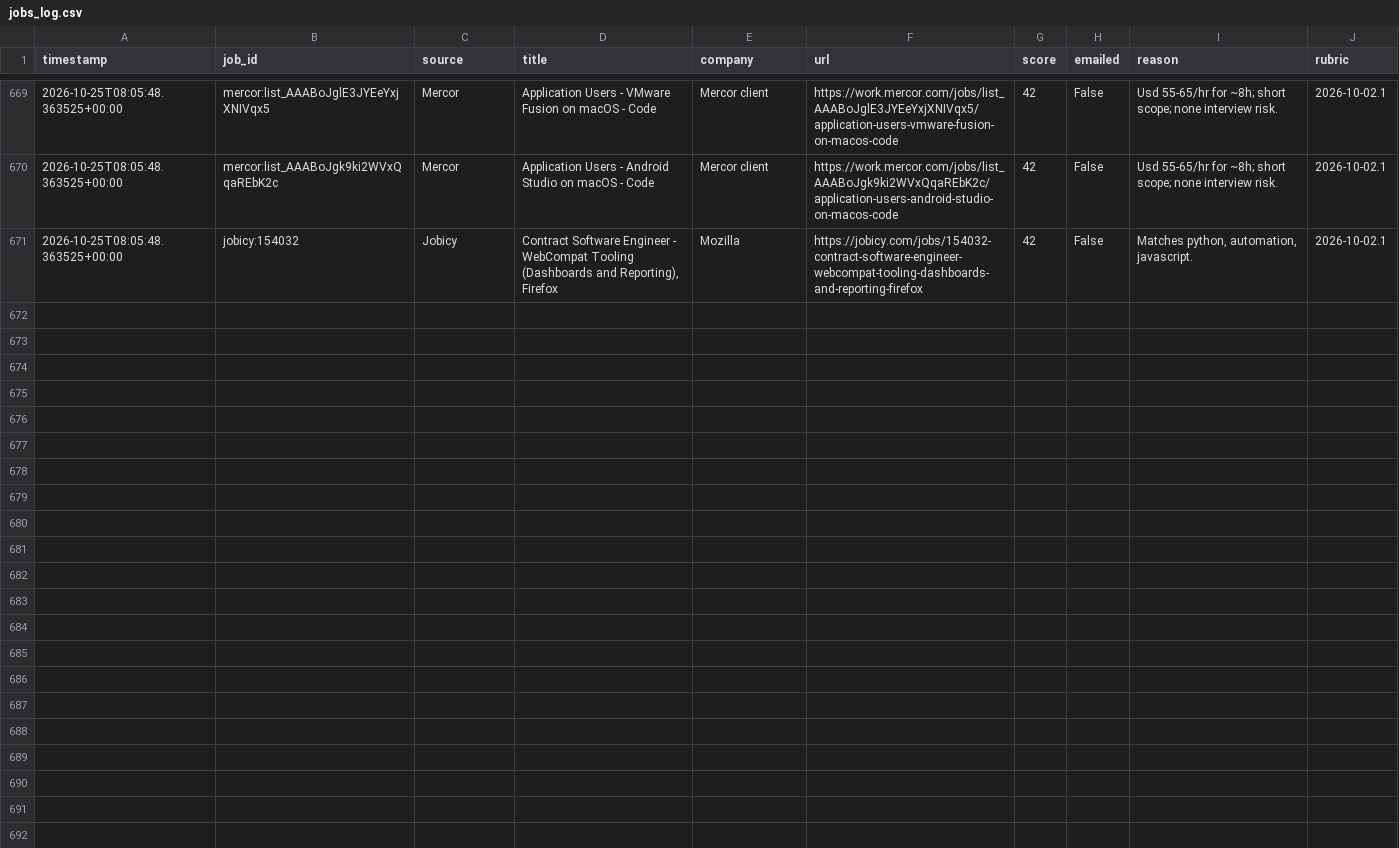
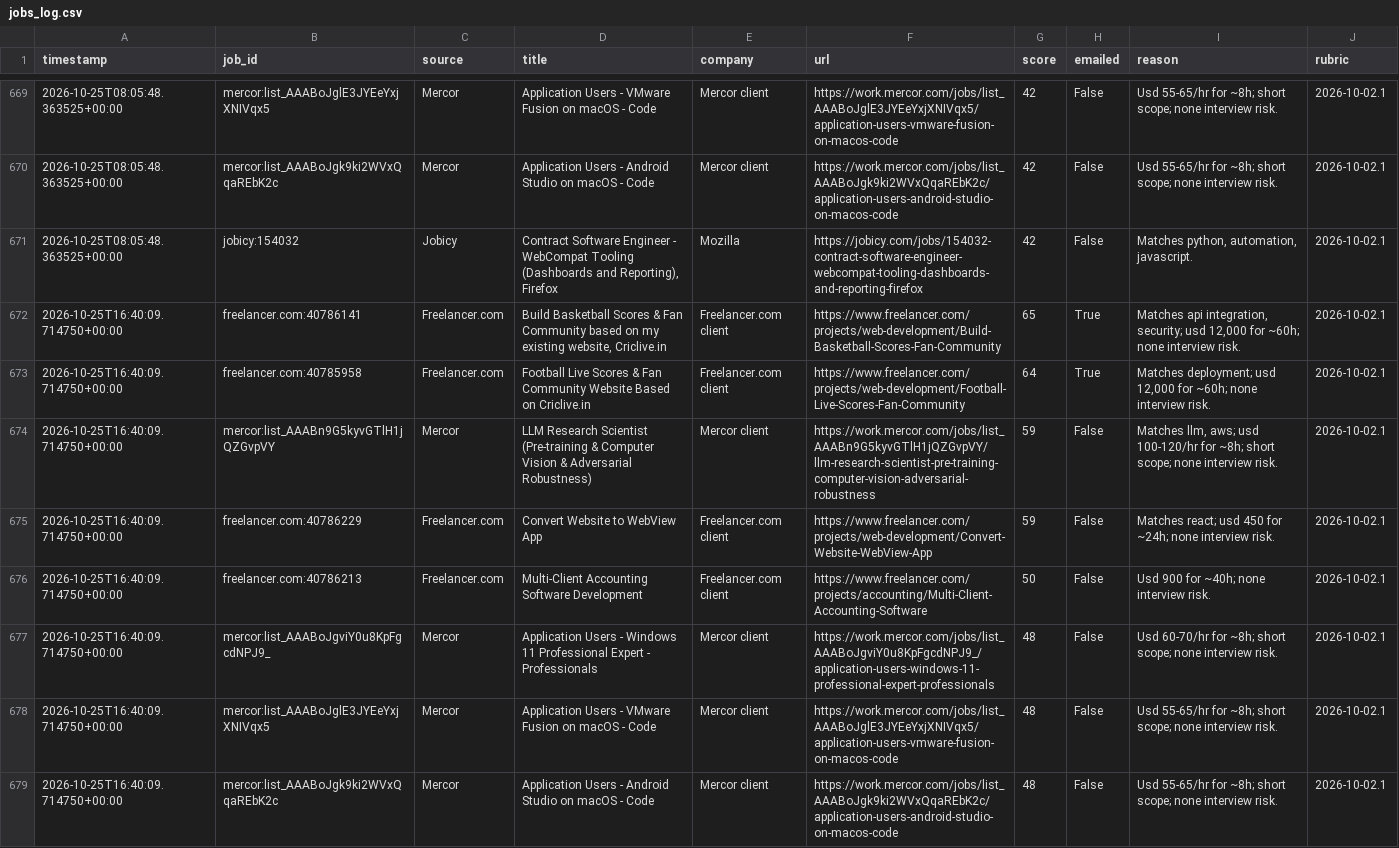
Before and after one commit to yaminbinyoosuf/job-agent, a CSV file: jobs_log.csv, drawn as a sheet; only a part is shown, gaps mark what is left out; the diff names each change by its address in the sheet, - before the commit and + after, or states it on an @@ line.

```diff
--- a/jobs_log.csv
+++ b/jobs_log.csv
+row 672: 2026-10-25T16:40:09.714750+00:00 | freelancer.com:40786141 | Freelancer.com | Build Basketball Scores & Fan Community based on my existing website, Criclive.in | Freelancer.com client | https://www.freelancer.com/projects/web-development/Build-Basketball-Scores-Fan-Community | 65 | True | Matches api integration, security; usd 12,000 for ~60h; none interview risk. | 2026-10-02.1
+row 673: 2026-10-25T16:40:09.714750+00:00 | freelancer.com:40785958 | Freelancer.com | Football Live Scores & Fan Community Website Based on Criclive.in | Freelancer.com client | https://www.freelancer.com/projects/web-development/Football-Live-Scores-Fan-Community | 64 | True | Matches deployment; usd 12,000 for ~60h; none interview risk. | 2026-10-02.1
+row 674: 2026-10-25T16:40:09.714750+00:00 | mercor:list_AAABn9G5kyvGTlH1jQZGvpVY | Mercor | LLM Research Scientist (Pre-training & Computer Vision & Adversarial Robustness) | Mercor client | https://work.mercor.com/jobs/list_AAABn9G5kyvGTlH1jQZGvpVY/llm-research-scientist-pre-training-computer-vision-adversarial-robustness | 59 | False | Matches llm, aws; usd 100-120/hr for ~8h; short scope; none interview risk. | 2026-10-02.1
+row 675: 2026-10-25T16:40:09.714750+00:00 | freelancer.com:40786229 | Freelancer.com | Convert Website to WebView App | Freelancer.com client | https://www.freelancer.com/projects/web-development/Convert-Website-WebView-App | 59 | False | Matches react; usd 450 for ~24h; none interview risk. | 2026-10-02.1
+row 676: 2026-10-25T16:40:09.714750+00:00 | freelancer.com:40786213 | Freelancer.com | Multi-Client Accounting Software Development | Freelancer.com client | https://www.freelancer.com/projects/accounting/Multi-Client-Accounting-Software | 50 | False | Usd 900 for ~40h; none interview risk. | 2026-10-02.1
+row 677: 2026-10-25T16:40:09.714750+00:00 | mercor:list_AAABoJgviY0u8KpFgcdNPJ9_ | Mercor | Application Users - Windows 11 Professional Expert - Professionals | Mercor client | https://work.mercor.com/jobs/list_AAABoJgviY0u8KpFgcdNPJ9_/application-users-windows-11-professional-expert-professionals | 48 | False | Usd 60-70/hr for ~8h; short scope; none interview risk. | 2026-10-02.1
+row 678: 2026-10-25T16:40:09.714750+00:00 | mercor:list_AAABoJglE3JYEeYxjXNIVqx5 | Mercor | Application Users - VMware Fusion on macOS - Code | Mercor client | https://work.mercor.com/jobs/list_AAABoJglE3JYEeYxjXNIVqx5/application-users-vmware-fusion-on-macos-code | 48 | False | Usd 55-65/hr for ~8h; short scope; none interview risk. | 2026-10-02.1
+row 679: 2026-10-25T16:40:09.714750+00:00 | mercor:list_AAABoJgk9ki2WVxQqaREbK2c | Mercor | Application Users - Android Studio on macOS - Code | Mercor client | https://work.mercor.com/jobs/list_AAABoJgk9ki2WVxQqaREbK2c/application-users-android-studio-on-macos-code | 48 | False | Usd 55-65/hr for ~8h; short scope; none interview risk. | 2026-10-02.1
```
Also changed, not shown: 2 other files.
